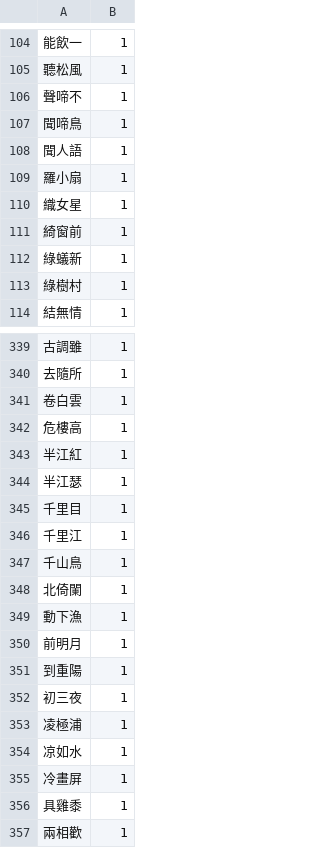
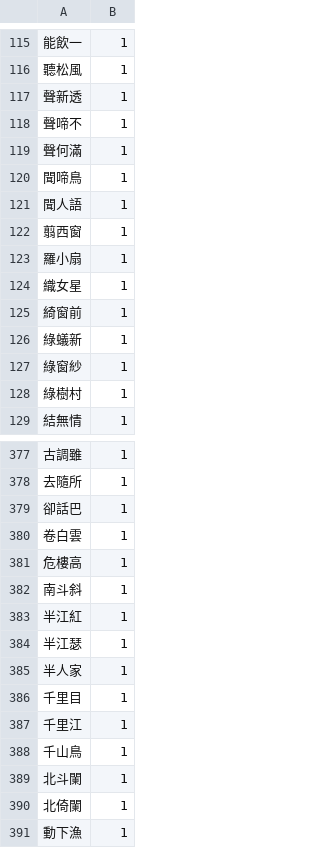
Before and after one commit to artxgj/lawler-family-math, a CSV file: classical-chinese-poetry/frequencies/tang-poems-read-trigrams-freqs.csv, drawn as a sheet; only a part is shown, gaps mark what is left out; the shorter side is filled out with more unchanged rows; the diff covers the shown part only.

Commit message:
updated bigrams, trigrams, etc.

```diff
--- a/classical-chinese-poetry/frequencies/tang-poems-read-trigrams-freqs.csv
+++ b/classical-chinese-poetry/frequencies/tang-poems-read-trigrams-freqs.csv
@@ -105,5 +116,8 @@
 聽松風,1
+聲新透,1
 聲啼不,1
+聲何滿,1
 聞啼鳥,1
 聞人語,1
+翦西窗,1
 羅小扇,1
@@ -112,2 +126,3 @@
 綠蟻新,1
+綠窗紗,1
 綠樹村,1
@@ -340,6 +378,9 @@
 去隨所,1
+卻話巴,1
 卷白雲,1
 危樓高,1
+南斗斜,1
 半江紅,1
 半江瑟,1
+半人家,1
 千里目,1
@@ -347,2 +388,3 @@
 千山鳥,1
+北斗闌,1
 北倚闌,1
```
Also changed, not shown: 42 added rows elsewhere in this file, classical-chinese-poetry/frequencies/tang-poems-read-bigrams-freqs.csv, classical-chinese-poetry/frequencies/tang-poems-read-chars-freqs.csv, 1 other file.
